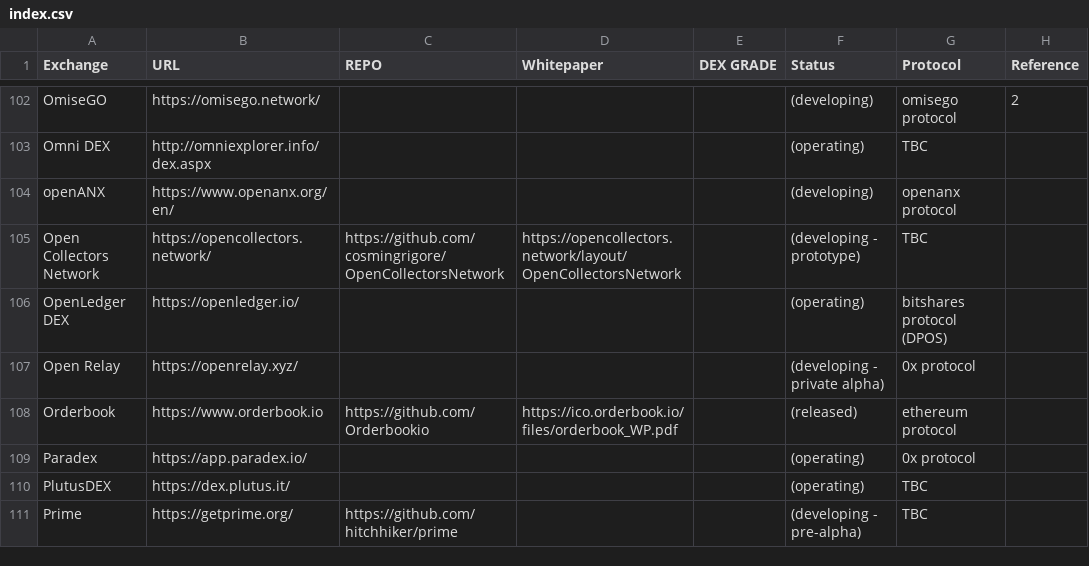
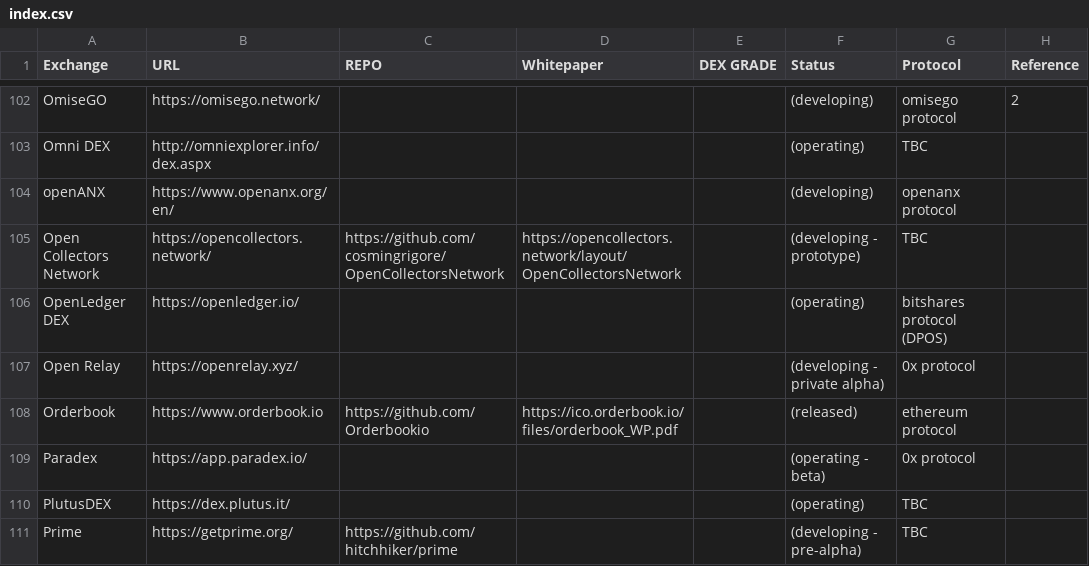
Before and after one commit to eliooses/BTCards, a CSV file: index.csv, drawn as a sheet; only a part is shown, gaps mark what is left out.

```diff
--- a/index.csv
+++ b/index.csv
@@ -108,3 +108,3 @@ Open Relay, https://openrelay.xyz/, , , , (developing - private alpha), 0x proto
 Orderbook, https://www.orderbook.io, https://github.com/Orderbookio, https://ico.orderbook.io/files/orderbook_WP.pdf, , (released), ethereum protocol,
-Paradex, https://app.paradex.io/, , , , (operating), 0x protocol,
+Paradex, https://app.paradex.io/, , , , (operating - beta), 0x protocol,
 PlutusDEX, https://dex.plutus.it/, , , , (operating), TBC,
```
Also changed, not shown: 1 other file.
